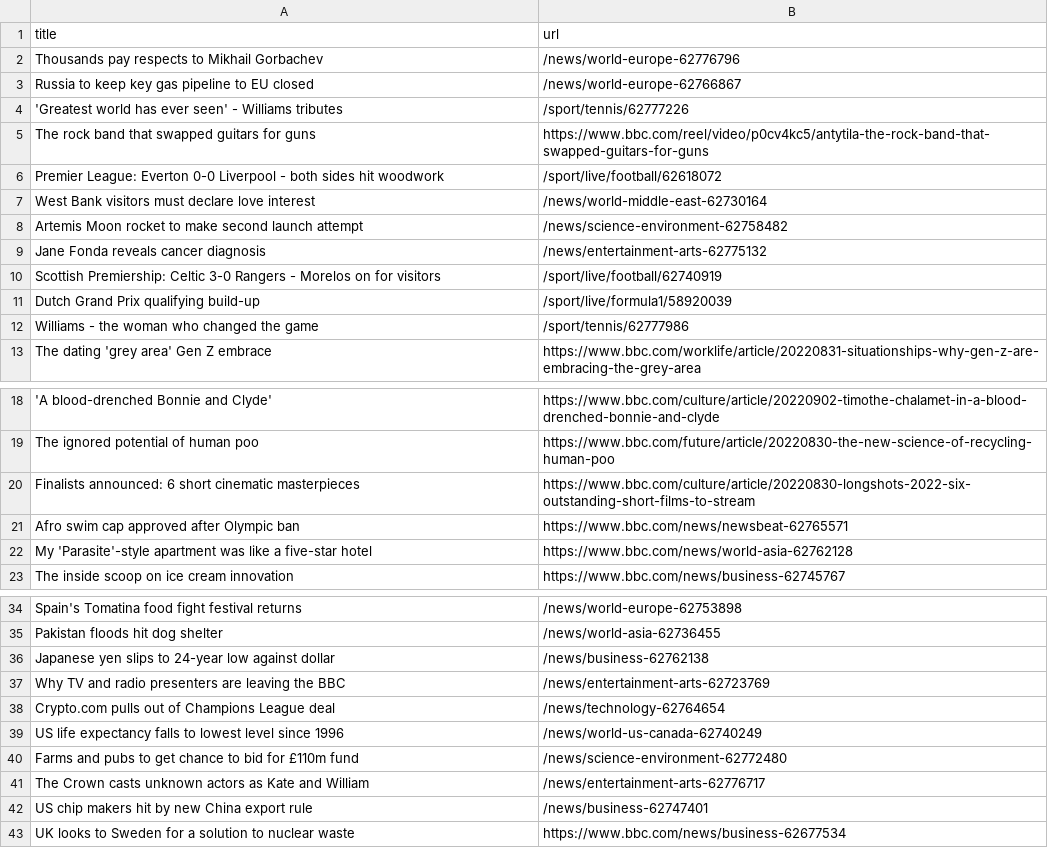
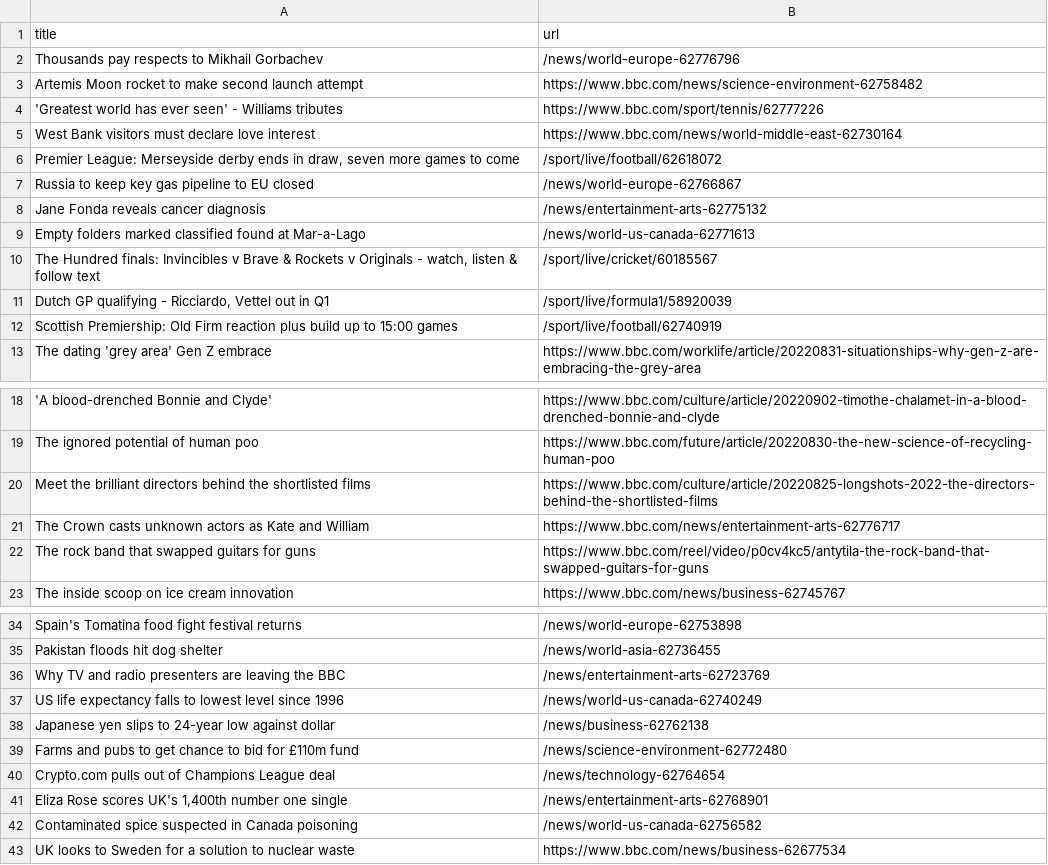
Before and after one commit to amanda-chn/automatic-scraper-bbc, a CSV file: bbc.csv, drawn as a sheet; only a part is shown, gaps mark what is left out; removed rows and columns are numbered as before the commit, all else as after; the diff names each change by its address in the sheet, - before the commit and + after, or states it on an @@ line.

```diff
--- a/bbc.csv
+++ b/bbc.csv
+row 3: Artemis Moon rocket to make second launch attempt | https://www.bbc.com/news/science-environment-62758482
+row 4: 'Greatest world has ever seen' - Williams tributes | https://www.bbc.com/sport/tennis/62777226
+row 5: West Bank visitors must declare love interest | https://www.bbc.com/news/world-middle-east-62730164
+row 6: Premier League: Merseyside derby ends in draw, seven more games to come | /sport/live/football/62618072
-row 4: 'Greatest world has ever seen' - Williams tributes | /sport/tennis/62777226
-row 6: Premier League: Everton 0-0 Liverpool - both sides hit woodwork | /sport/live/football/62618072
-row 7: West Bank visitors must declare love interest | /news/world-middle-east-62730164
-row 8: Artemis Moon rocket to make second launch attempt | /news/science-environment-62758482
+row 9: Empty folders marked classified found at Mar-a-Lago | /news/world-us-canada-62771613
+row 10: The Hundred finals: Invincibles v Brave & Rockets v Originals - watch, listen & follow text | /sport/live/cricket/60185567
+row 11: Dutch GP qualifying - Ricciardo, Vettel out in Q1 | /sport/live/formula1/58920039
-A12 (title): Scottish Premiership: Celtic 3-0 Rangers - Morelos on for visitors
+A12 (title): Scottish Premiership: Old Firm reaction plus build up to 15:00 games
-row 11: Dutch Grand Prix qualifying build-up | /sport/live/formula1/58920039
-row 12: Williams - the woman who changed the game | /sport/tennis/62777986
-row 20: Finalists announced: 6 short cinematic masterpieces | https://www.bbc.com/culture/article/20220830-longshots-2022-six-outstanding-short-films-to-stream
-row 21: Afro swim cap approved after Olympic ban | https://www.bbc.com/news/newsbeat-62765571
-row 22: My 'Parasite'-style apartment was like a five-star hotel | https://www.bbc.com/news/world-asia-62762128
+row 20: Meet the brilliant directors behind the shortlisted films | https://www.bbc.com/culture/article/20220825-longshots-2022-the-directors-behind-the-shortlisted-films
+row 21: The Crown casts unknown actors as Kate and William | https://www.bbc.com/news/entertainment-arts-62776717
@@ row 5 moved to row 22: The rock band that swapped guitars for g… @@
@@ row 37 moved to row 36: Why TV and radio presenters are leaving … @@
@@ row 39 moved to row 37: US life expectancy falls to lowest level… @@
@@ row 40 moved to row 39: Farms and pubs to get chance to bid for … @@
-row 41: The Crown casts unknown actors as Kate and William | /news/entertainment-arts-62776717
-row 42: US chip makers hit by new China export rule | /news/business-62747401
+row 41: Eliza Rose scores UK's 1,400th number one single | /news/entertainment-arts-62768901
+row 42: Contaminated spice suspected in Canada poisoning | /news/world-us-canada-62756582
```
